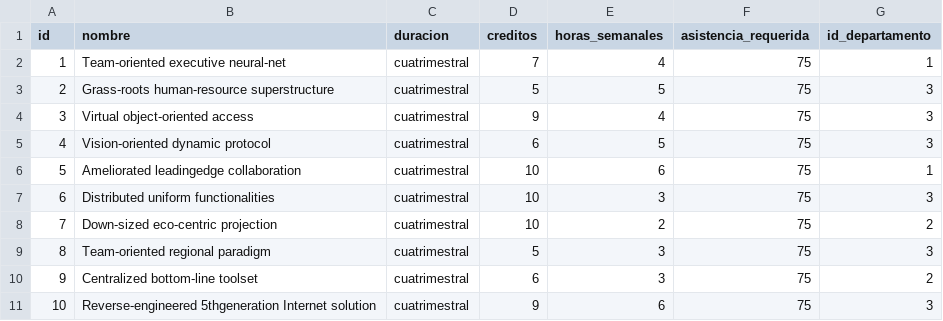
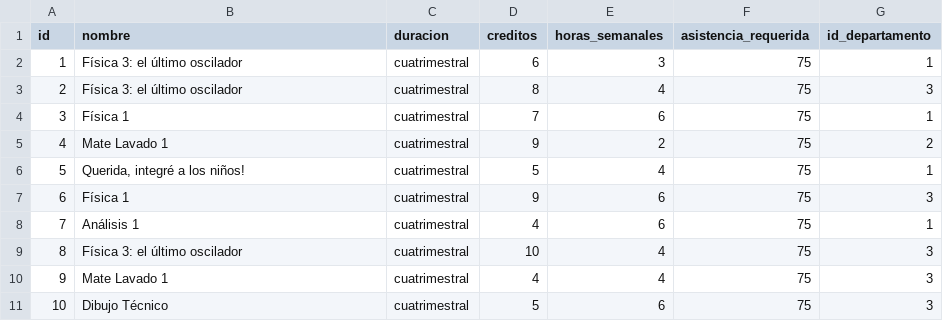
Before and after one commit to JulianDamelamia/FinalSQL, a CSV file: data/materias.csv, drawn as a sheet.

```diff
--- a/data/materias.csv
+++ b/data/materias.csv
@@ -1,11 +1,11 @@
 id,nombre,duracion,creditos,horas_semanales,asistencia_requerida,id_departamento
-1,Team-oriented executive neural-net,cuatrimestral,7,4,75,1
-2,Grass-roots human-resource superstructure,cuatrimestral,5,5,75,3
-3,Virtual object-oriented access,cuatrimestral,9,4,75,3
-4,Vision-oriented dynamic protocol,cuatrimestral,6,5,75,3
-5,Ameliorated leadingedge collaboration,cuatrimestral,10,6,75,1
-6,Distributed uniform functionalities,cuatrimestral,10,3,75,3
-7,Down-sized eco-centric projection,cuatrimestral,10,2,75,2
-8,Team-oriented regional paradigm,cuatrimestral,5,3,75,3
-9,Centralized bottom-line toolset,cuatrimestral,6,3,75,2
-10,Reverse-engineered 5thgeneration Internet solution,cuatrimestral,9,6,75,3
+1,Física 3: el último oscilador,cuatrimestral,6,3,75,1
+2,Física 3: el último oscilador,cuatrimestral,8,4,75,3
+3,Física 1,cuatrimestral,7,6,75,1
+4,Mate Lavado 1,cuatrimestral,9,2,75,2
+5,"Querida, integré a los niños!",cuatrimestral,5,4,75,1
+6,Física 1,cuatrimestral,9,6,75,3
+7,Análisis 1,cuatrimestral,4,6,75,1
+8,Física 3: el último oscilador,cuatrimestral,10,4,75,3
+9,Mate Lavado 1,cuatrimestral,4,4,75,3
+10,Dibujo Técnico,cuatrimestral,5,6,75,3
```
Also changed, not shown: data/alumnos.csv, data/estudia.csv, 7 other files.
